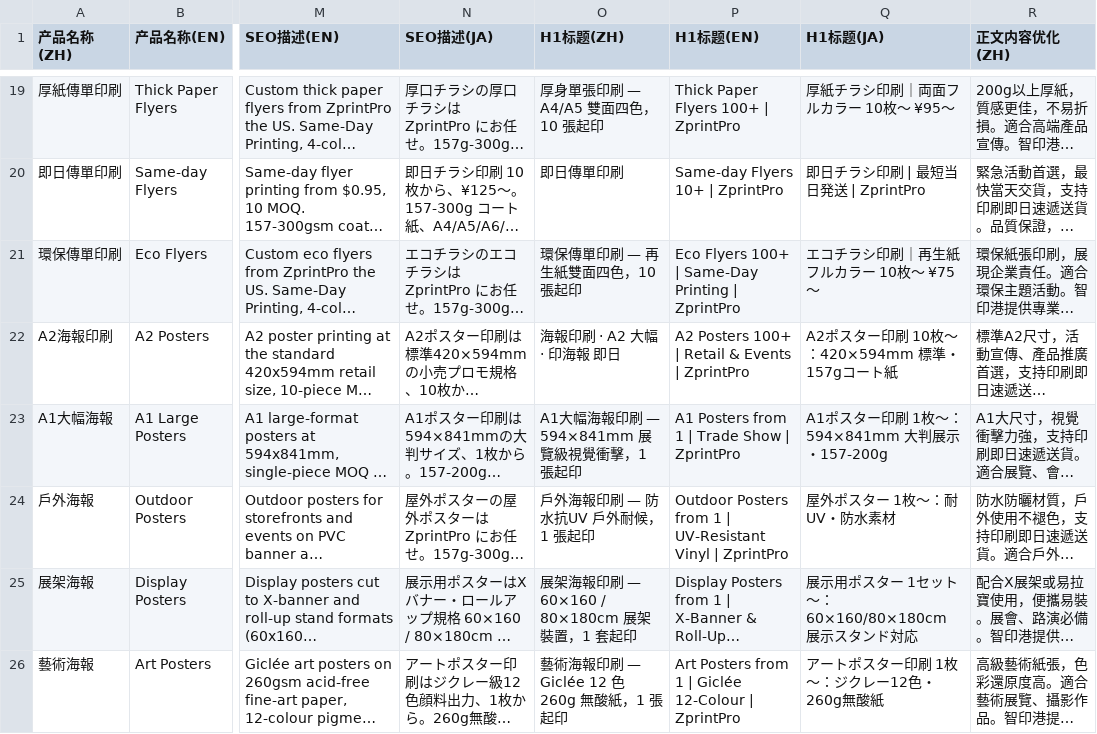
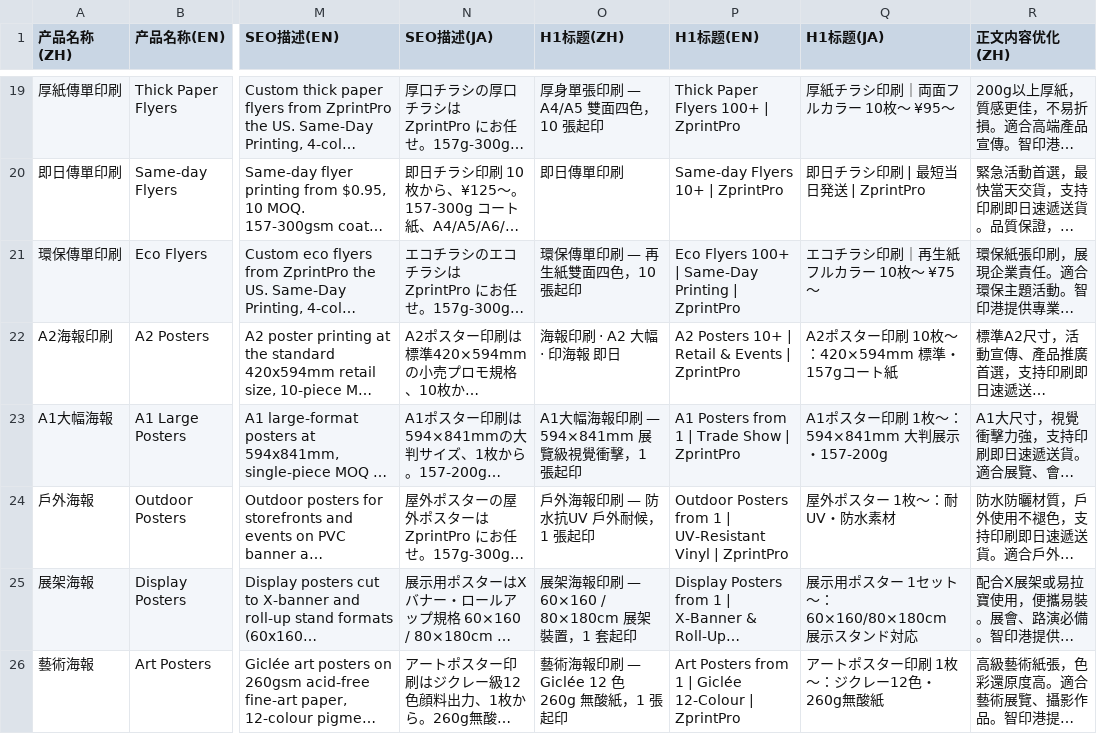
Before and after one commit to zprintprohk-rgb/zprintpro, a CSV file: zprintpro-sku-seo-data.csv, drawn as a sheet; only a part is shown, gaps mark what is left out; long unchanged cells end in …; the diff covers the shown part only; the diff names each change by its address in the sheet, - before the commit and + after, or states it on an @@ line.

```diff
--- a/zprintpro-sku-seo-data.csv
+++ b/zprintpro-sku-seo-data.csv
-P22 (H1标题(EN)): A2 Posters 100+ | Retail & Events | ZprintPro
+P22 (H1标题(EN)): A2 Posters 10+ | Retail & Events | ZprintPro
```
Also changed, not shown: 3 edited cells elsewhere in this file, 6 other files.
